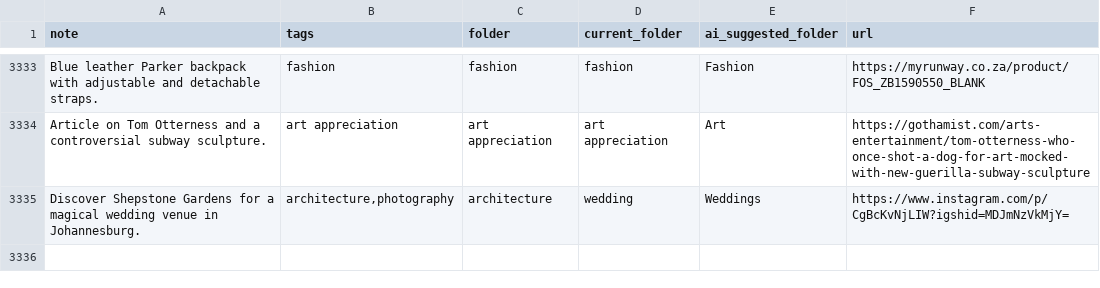
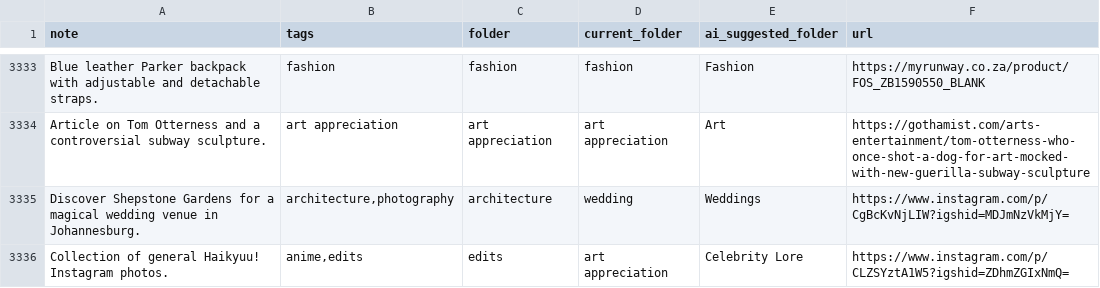
Before and after one commit to paikalilly/bookmark-sorter, a CSV file: bookmarks_sorted.csv, drawn as a sheet; only a part is shown, gaps mark what is left out; the diff names each change by its address in the sheet, - before the commit and + after, or states it on an @@ line.

Commit message:
Update bookmarks_sorted.csv via Streamlit app

```diff
--- a/bookmarks_sorted.csv
+++ b/bookmarks_sorted.csv
+row 3336: Collection of general Haikyuu! Instagram photos. | anime,edits | edits | art appreciation | Celebrity Lore | https://www.instagram.com/p/CLZSYztA1W5?igshid=ZDhmZGIxNmQ=
```
